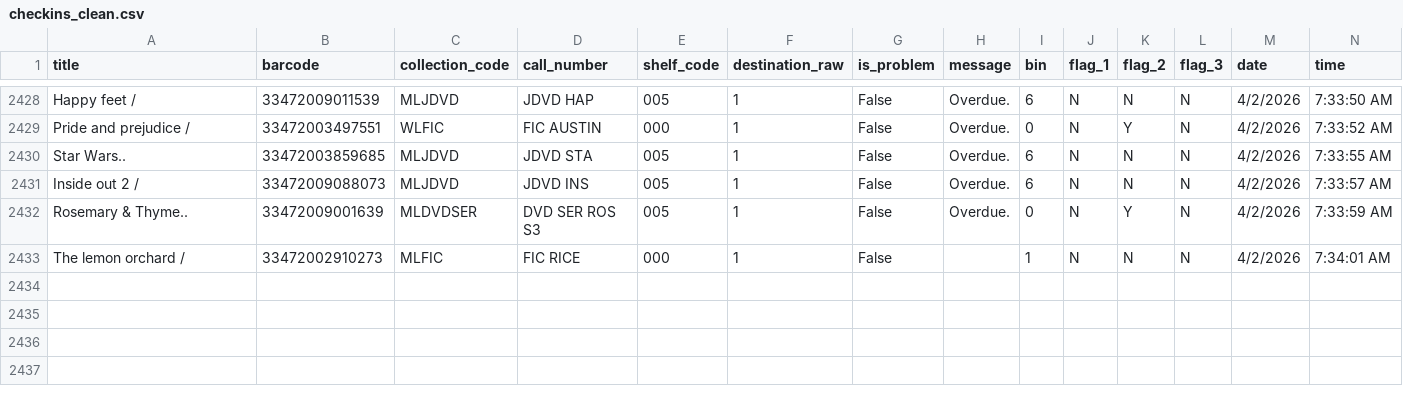
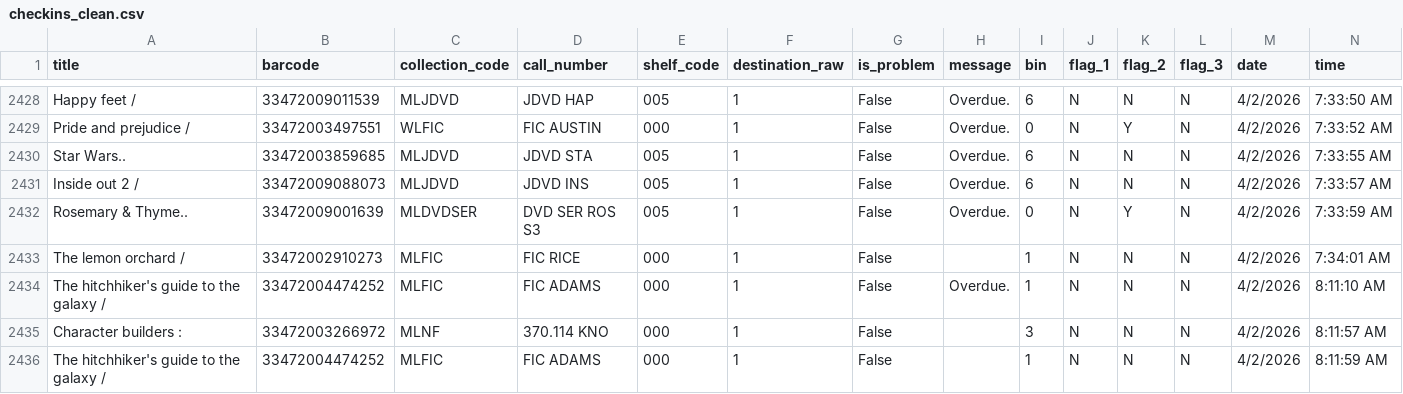
Before and after one commit to richardrhanly-us/amh-analytics-dashboard, a CSV file: data/processed/checkins_clean.csv, drawn as a sheet; only a part is shown, gaps mark what is left out; rows hold the shown columns only; the diff names each change by its address in the sheet, - before the commit and + after, or states it on an @@ line.

```diff
--- a/data/processed/checkins_clean.csv
+++ b/data/processed/checkins_clean.csv
+row 2434: The hitchhiker's guide to the galaxy / | 33472004474252 | MLFIC | FIC ADAMS | 000 | 1 | False | Overdue. | 1 | N | N | N | 4/2/2026 | 8:11:10 AM
+row 2435: Character builders : | 33472003266972 | MLNF | 370.114 KNO | 000 | 1 | False |  | 3 | N | N | N | 4/2/2026 | 8:11:57 AM
+row 2436: The hitchhiker's guide to the galaxy / | 33472004474252 | MLFIC | FIC ADAMS | 000 | 1 | False |  | 1 | N | N | N | 4/2/2026 | 8:11:59 AM
```
Also changed, not shown: 1 other file.
